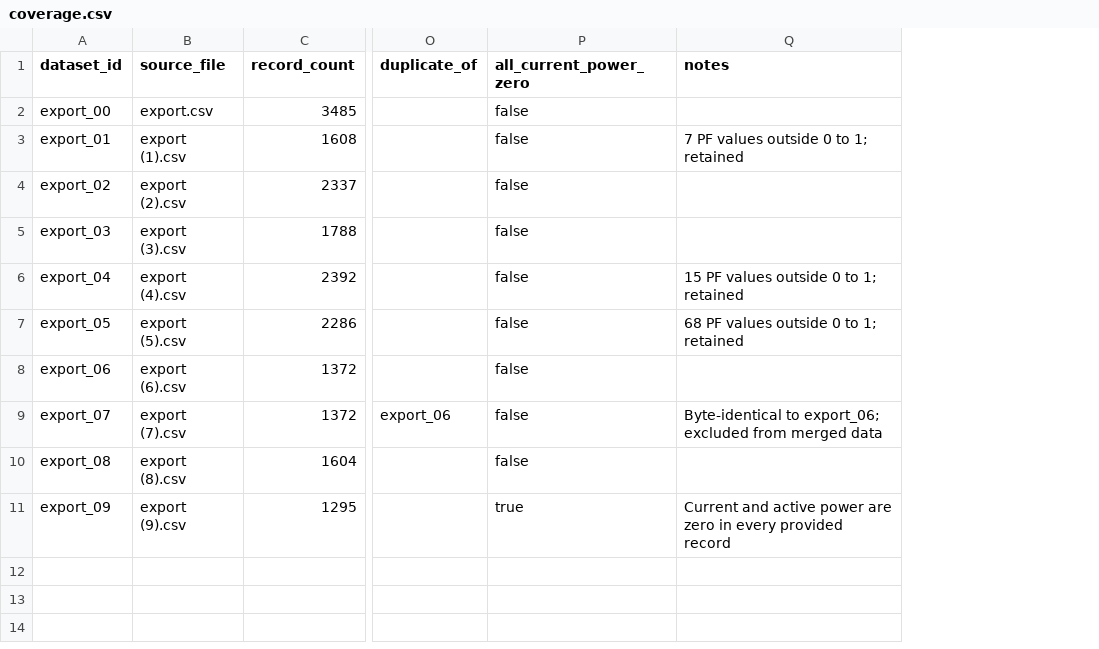
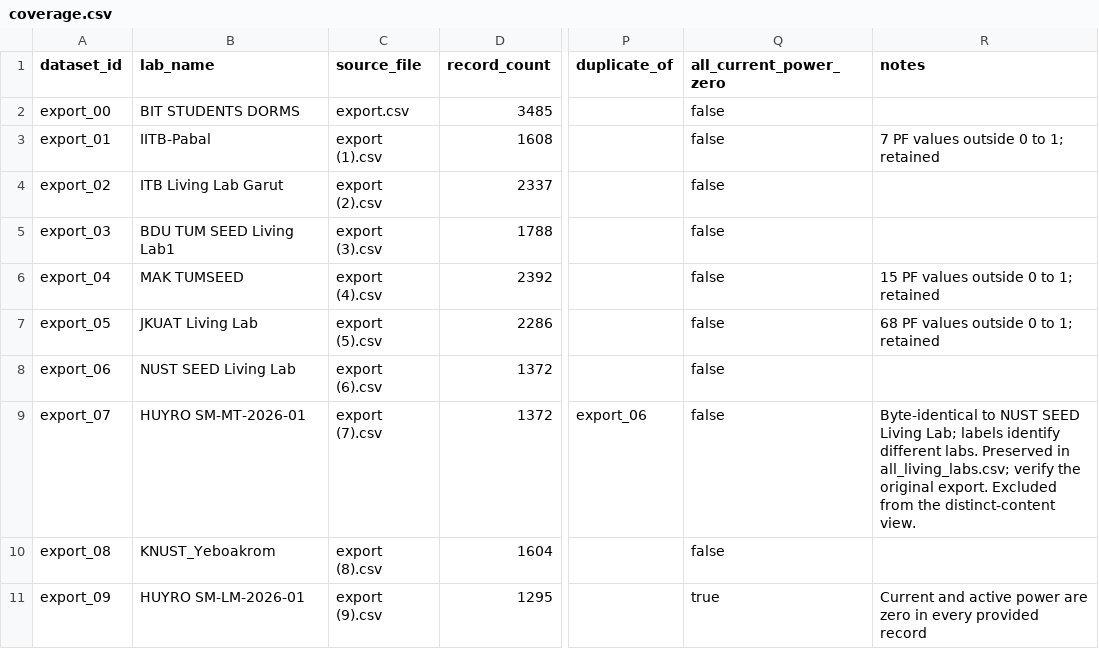
Before and after one commit to Prashantgrid/SEED-Lab-Data, a CSV file: metadata/coverage.csv, drawn as a sheet; only a part is shown, gaps mark what is left out; addresses are those after the commit; the diff names each change by its address in the sheet, - before the commit and + after, or states it on an @@ line.

Commit message:
Label living-lab datasets using the supplied export order
Name each of the ten datasets for its living lab and add lab_name to every data row. Update coverage, mapping, dictionary, summaries and ZIP. Retain all labelled records in the main merged file and flag the identical NUST and HUYRO SM-MT exports.

```diff
--- a/metadata/coverage.csv
+++ b/metadata/coverage.csv
+column B (lab_name), rows 2-11: BIT STUDENTS DORMS | IITB-Pabal | ITB Living Lab Garut | BDU TUM SEED Living Lab1 | MAK TUMSEED | JKUAT Living Lab | NUST SEED Living Lab | HUYRO SM-MT-2026-01 | KNUST_Yeboakrom | HUYRO SM-LM-2026-01
-R9 (notes): Byte-identical to export_06; excluded from merged data
+R9 (notes): Byte-identical to NUST SEED Living Lab; labels identify different labs. Preserved in all_living_labs.csv; verify the original export. Excluded from the distinct-content view.
```
Also changed, not shown: metadata/data_dictionary.csv, metadata/data_gaps.csv, 30 other files.
